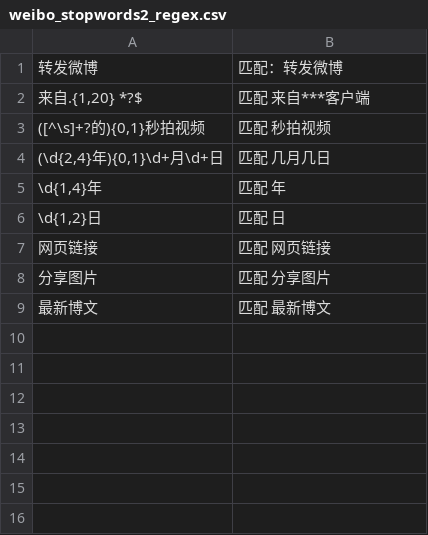
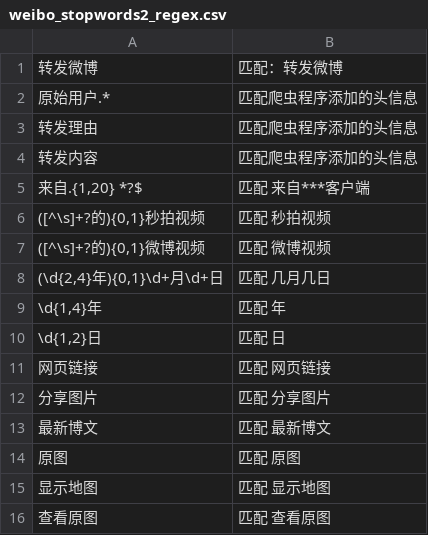
Before and after one commit to const7/Emotion-Contagion, a CSV file: data/dictionary/weibo_stopwords2_regex.csv, drawn as a sheet.

Commit message:
finish data clean

```diff
--- a/data/dictionary/weibo_stopwords2_regex.csv
+++ b/data/dictionary/weibo_stopwords2_regex.csv
@@ -1,4 +1,8 @@
 "转发微博","匹配：转发微博"
+"原始用户.*","匹配爬虫程序添加的头信息"
+"转发理由","匹配爬虫程序添加的头信息"
+"转发内容","匹配爬虫程序添加的头信息"
 "来自.{1,20} *?$","匹配 来自***客户端"
 "([^\s]+?的){0,1}秒拍视频","匹配 秒拍视频"
+"([^\s]+?的){0,1}微博视频","匹配 微博视频"
 "(\d{2,4}年){0,1}\d+月\d+日","匹配 几月几日"
@@ -9 +13,4 @@
 "最新博文","匹配 最新博文"
+"原图","匹配 原图"
+"显示地图","匹配 显示地图"
+"查看原图","匹配 查看原图"
```
Also changed, not shown: data/dictionary/special_chars.csv, data/dictionary/weibo_stopwords1_regex.csv, 11 other files.
